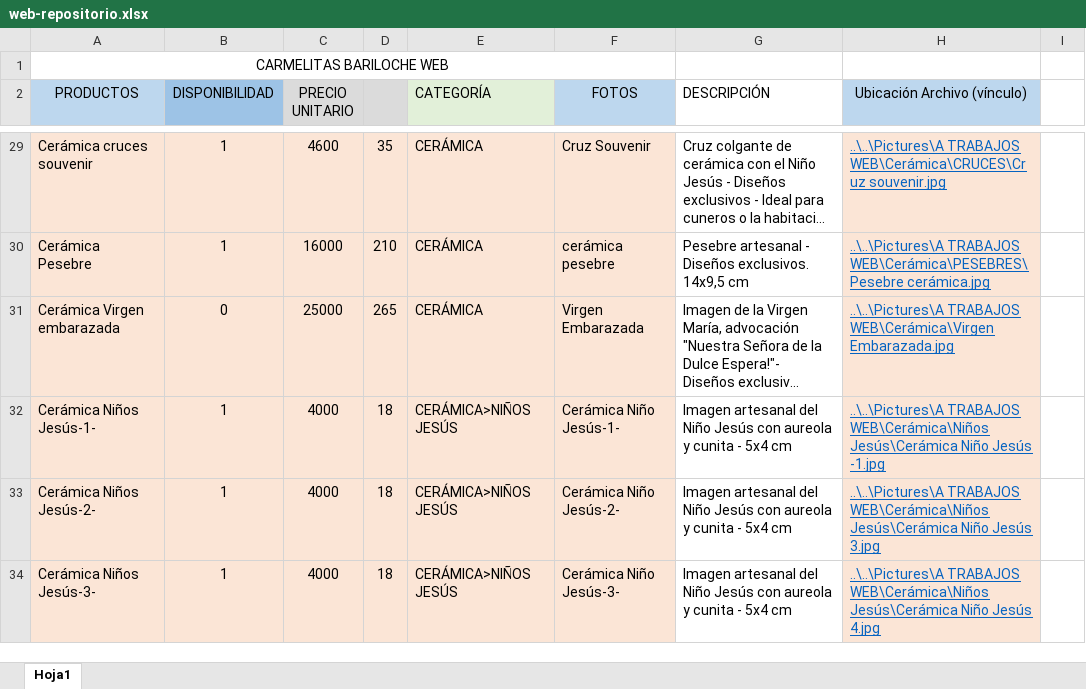
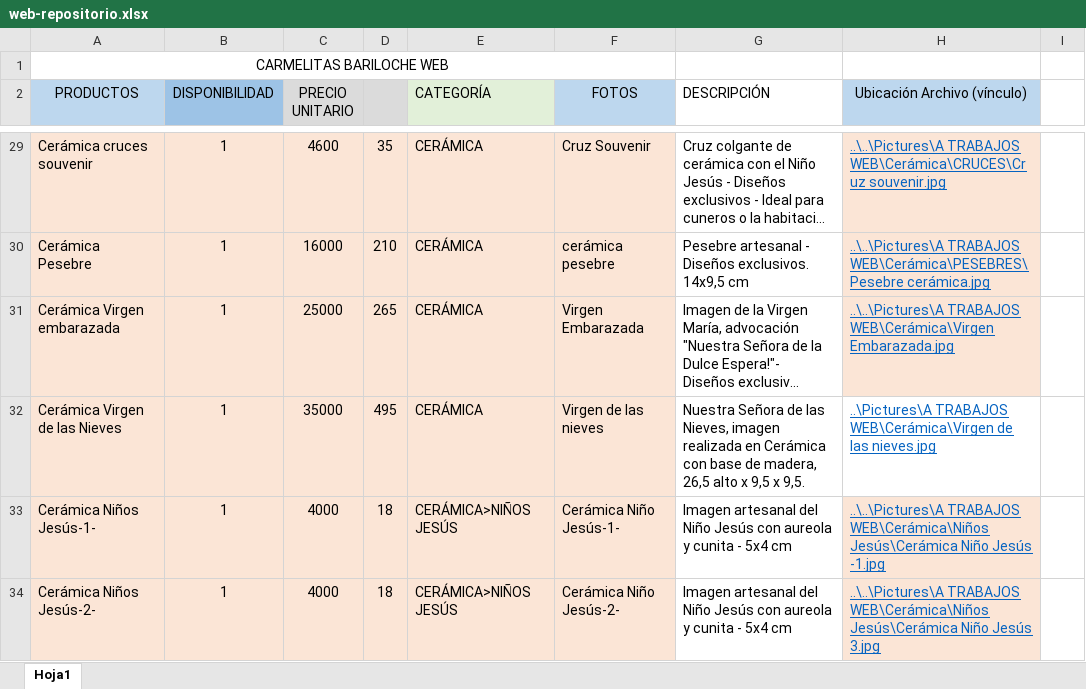
Before and after one commit to carmelitasbariloche/carmelitasbariloche.github.io, an Excel workbook: data/web-repositorio.xlsx, sheet Hoja1, drawn as a sheet; only a part is shown, gaps mark what is left out; the shorter side is filled out with more unchanged rows; long unchanged cells end in …; values as stored, in another font and other column widths than the file's, no borders; the diff names each change by its address in the sheet, - before the commit and + after, or states it on an @@ line.

Commit message:
Virgen de las Nieves

```diff
--- a/data/web-repositorio.xlsx (sheet Hoja1)
+++ b/data/web-repositorio.xlsx (sheet Hoja1)
-B31 (DISPONIBILIDAD): 0
+B31 (DISPONIBILIDAD): 1
+row 32: Cerámica Virgen de las Nieves | 1 | 35000 | 495 | CERÁMICA | Virgen de las nieves | Nuestra Señora de las Nieves, imagen realizada en Cerámica con base de madera, 26,5 alto x 9,5 x 9,5. | ..\Pictures\A TRABAJOS WEB\Cerámica\Virgen de las nieves.jpg
```
